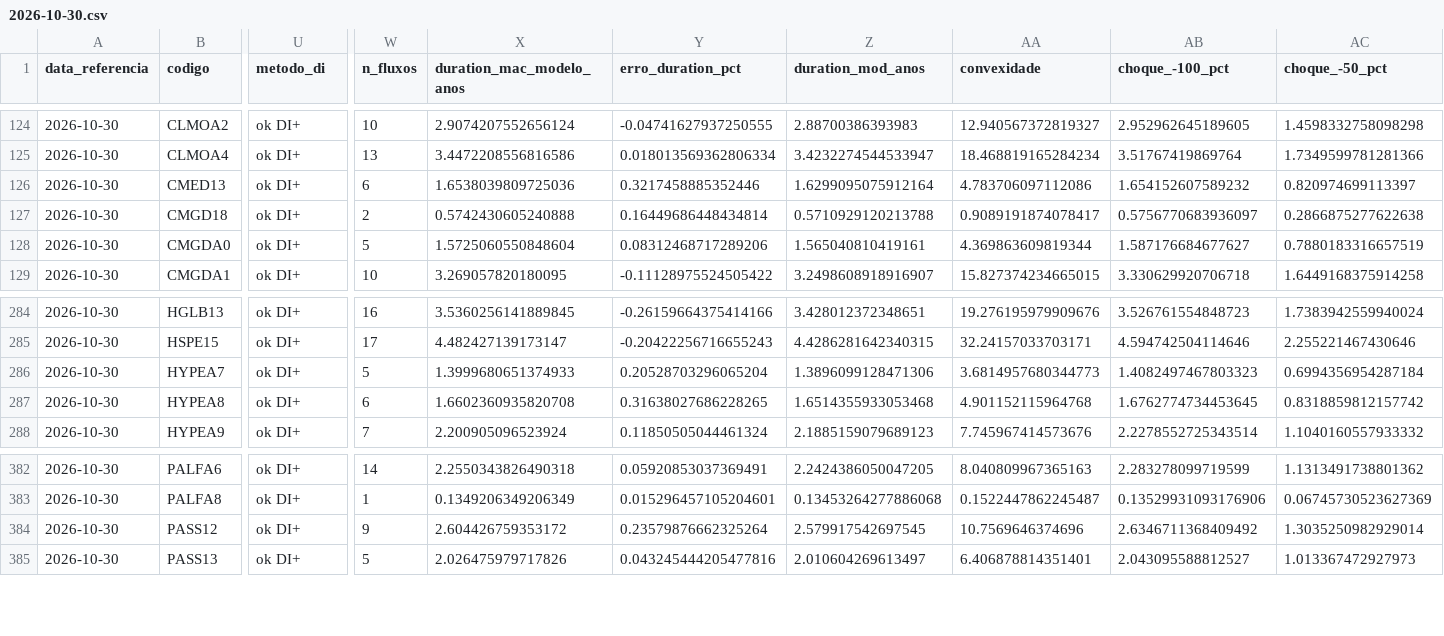
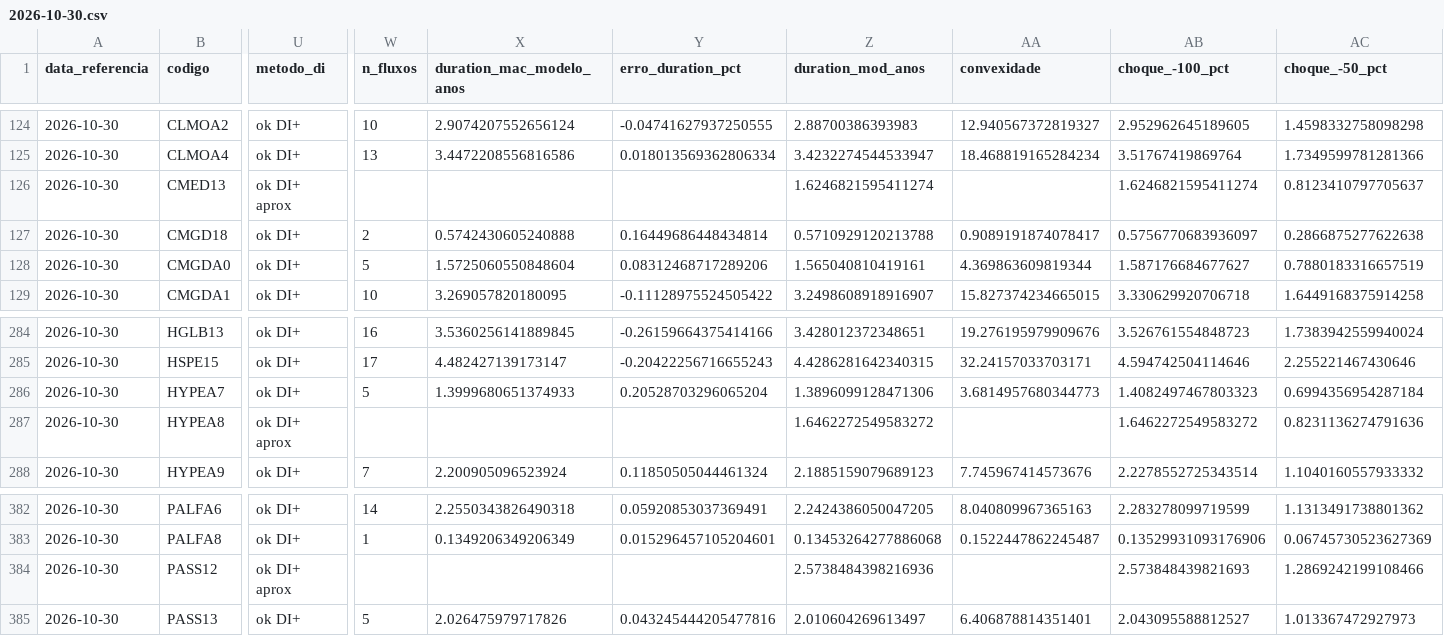
Before and after one commit to alissondpoliveira/grafo-credito, a CSV file: dados/derivados/precificacao/2026-10-30.csv, drawn as a sheet; only a part is shown, gaps mark what is left out; the diff covers the shown part only; the diff names each change by its address in the sheet, - before the commit and + after, or states it on an @@ line.

```diff
--- a/dados/derivados/precificacao/2026-10-30.csv
+++ b/dados/derivados/precificacao/2026-10-30.csv
-U126 (metodo_di): ok DI+
+U126 (metodo_di): ok DI+ aprox
-W126 (n_fluxos): 6
+W126 (n_fluxos): (empty)
-X126 (duration_mac_modelo_anos): 1.6538039809725036
+X126 (duration_mac_modelo_anos): (empty)
-Y126 (erro_duration_pct): 0.3217458885352446
+Y126 (erro_duration_pct): (empty)
-Z126 (duration_mod_anos): 1.6299095075912164
+Z126 (duration_mod_anos): 1.6246821595411274
-AA126 (convexidade): 4.783706097112086
+AA126 (convexidade): (empty)
-AB126 (choque_-100_pct): 1.654152607589232
+AB126 (choque_-100_pct): 1.6246821595411274
-AC126 (choque_-50_pct): 0.820974699113397
+AC126 (choque_-50_pct): 0.8123410797705637
-U287 (metodo_di): ok DI+
+U287 (metodo_di): ok DI+ aprox
-W287 (n_fluxos): 6
+W287 (n_fluxos): (empty)
-X287 (duration_mac_modelo_anos): 1.6602360935820708
+X287 (duration_mac_modelo_anos): (empty)
-Y287 (erro_duration_pct): 0.31638027686228265
+Y287 (erro_duration_pct): (empty)
-Z287 (duration_mod_anos): 1.6514355933053468
+Z287 (duration_mod_anos): 1.6462272549583272
-AA287 (convexidade): 4.901152115964768
+AA287 (convexidade): (empty)
-AB287 (choque_-100_pct): 1.6762774734453645
+AB287 (choque_-100_pct): 1.6462272549583272
-AC287 (choque_-50_pct): 0.8318859812157742
+AC287 (choque_-50_pct): 0.8231136274791636
-U384 (metodo_di): ok DI+
+U384 (metodo_di): ok DI+ aprox
-W384 (n_fluxos): 9
+W384 (n_fluxos): (empty)
-X384 (duration_mac_modelo_anos): 2.604426759353172
+X384 (duration_mac_modelo_anos): (empty)
-Y384 (erro_duration_pct): 0.23579876662325264
+Y384 (erro_duration_pct): (empty)
-Z384 (duration_mod_anos): 2.579917542697545
+Z384 (duration_mod_anos): 2.5738484398216936
-AA384 (convexidade): 10.7569646374696
+AA384 (convexidade): (empty)
-AB384 (choque_-100_pct): 2.6346711368409492
+AB384 (choque_-100_pct): 2.573848439821693
-AC384 (choque_-50_pct): 1.3035250982929014
+AC384 (choque_-50_pct): 1.2869242199108466
```
Also changed, not shown: 44 edited cells elsewhere in this file, dados/derivados/atributos_emissor.csv, dados/derivados/jev/fila_revisao.csv, 17 other files.
